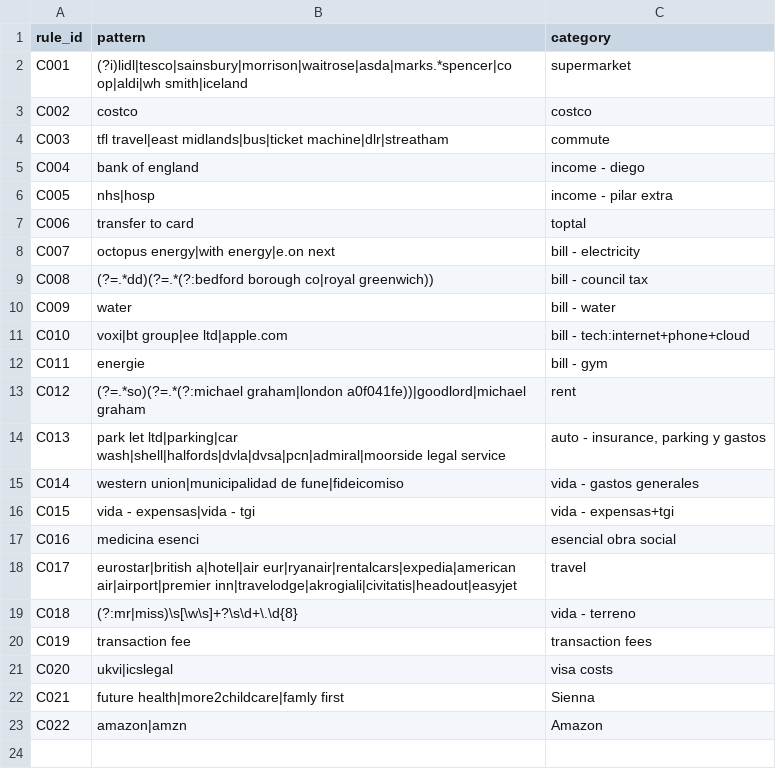
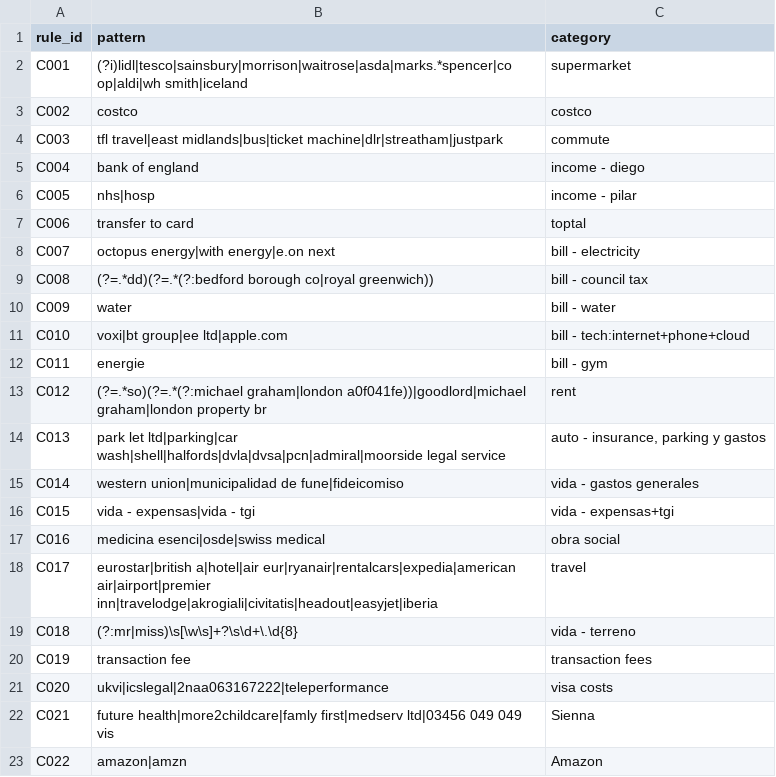
Before and after one commit to di-lopez/catenargos, a CSV file: finances/finances/seeds/balance/categories.csv, drawn as a sheet.

Commit message:
Cleanup categories and additional filters

```diff
--- a/finances/finances/seeds/balance/categories.csv
+++ b/finances/finances/seeds/balance/categories.csv
@@ -3,5 +3,5 @@ C001,"(?i)lidl|tesco|sainsbury|morrison|waitrose|asda|marks.*spencer|co op|aldi|
 C002,costco,costco
-C003,"tfl travel|east midlands|bus|ticket machine|dlr|streatham",commute
+C003,"tfl travel|east midlands|bus|ticket machine|dlr|streatham|justpark",commute
 C004,bank of england,income - diego
-C005,nhs|hosp,income - pilar extra
+C005,nhs|hosp,income - pilar
 C006,transfer to card,toptal
@@ -12,3 +12,3 @@ C010,"voxi|bt group|ee ltd|apple.com",bill - tech:internet+phone+cloud
 C011,energie,bill - gym
-C012,"(?=.*so)(?=.*(?:michael graham|london a0f041fe))|goodlord|michael graham",rent
+C012,"(?=.*so)(?=.*(?:michael graham|london a0f041fe))|goodlord|michael graham|london property br",rent
 C013,"park let ltd|parking|car wash|shell|halfords|dvla|dvsa|pcn|admiral|moorside legal service","auto - insurance, parking y gastos"
@@ -16,8 +16,8 @@ C014,"western union|municipalidad de fune|fideicomiso",vida - gastos generales
 C015,"vida - expensas|vida - tgi",vida - expensas+tgi
-C016,medicina esenci,esencial obra social
-C017,"eurostar|british a|hotel|air eur|ryanair|rentalcars|expedia|american air|airport|premier inn|travelodge|akrogiali|civitatis|headout|easyjet",travel
+C016,medicina esenci|osde|swiss medical,obra social
+C017,"eurostar|british a|hotel|air eur|ryanair|rentalcars|expedia|american air|airport|premier inn|travelodge|akrogiali|civitatis|headout|easyjet|iberia",travel
 C018,"(?:mr|miss)\s[\w\s]+?\s\d+\.\d{8}",vida - terreno
 C019,transaction fee,transaction fees
-C020,ukvi|icslegal,visa costs
-C021,"future health|more2childcare|famly first",Sienna
+C020,ukvi|icslegal|2naa063167222|teleperformance,visa costs
+C021,"future health|more2childcare|famly first|medserv ltd|03456 049 049 vis",Sienna
 C022,amazon|amzn,Amazon
```
Also changed, not shown: finances/finances/seeds/balance/filter_rules.csv.
